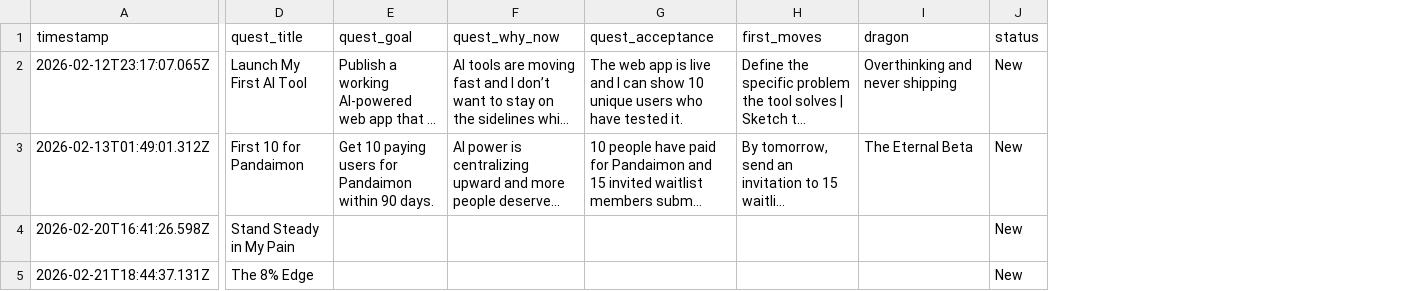
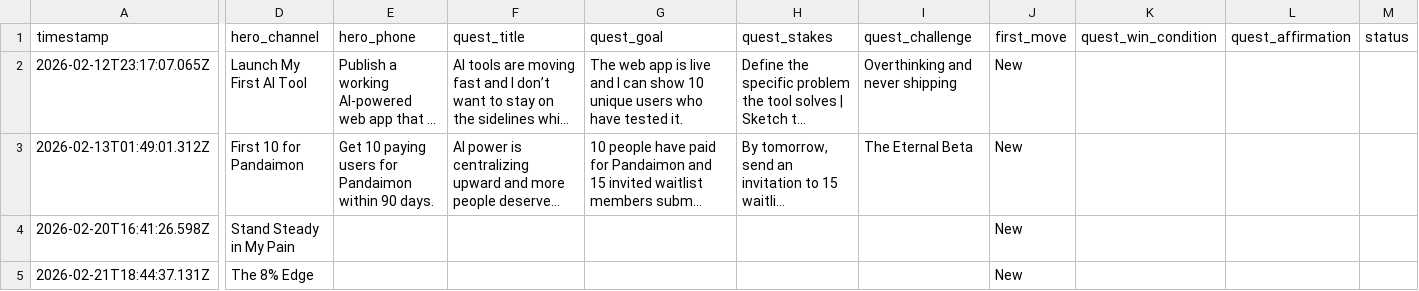
Before and after one commit to pandaimonos/pandaimon, a CSV file: actors/quests.csv, drawn as a sheet; only a part is shown, gaps mark what is left out; long unchanged cells end in …; addresses are those after the commit; the diff names each change by its address in the sheet, - before the commit and + after, or states it on an @@ line.

```diff
--- a/actors/quests.csv
+++ b/actors/quests.csv
+column J (first_move), rows 2-5: all New
+column K (quest_win_condition), empty
+column L (quest_affirmation), empty
-D1: quest_title
+D1: hero_channel
-E1: quest_goal
+E1: hero_phone
-F1: quest_why_now
+F1: quest_title
-G1: quest_acceptance
+G1: quest_goal
-H1: first_moves
+H1: quest_stakes
-I1: dragon
+I1: quest_challenge
-M2:M5 (status): New
+M2:M5 (status): (empty)
```
